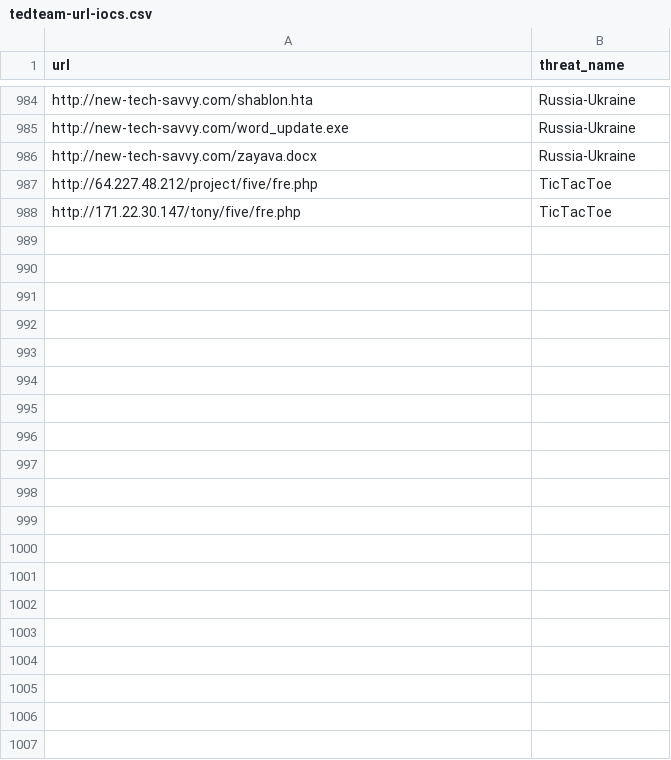
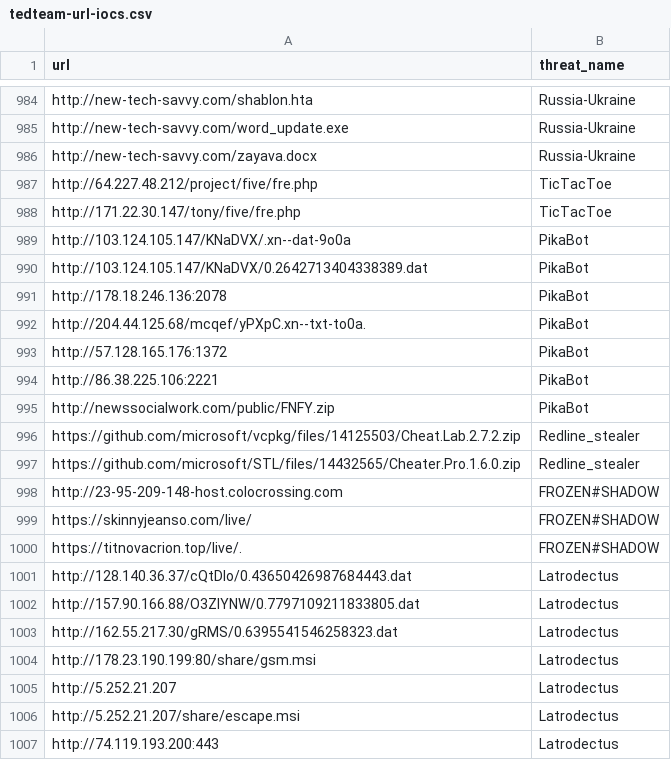
Before and after one commit to kfidur/Tedteam-security, a CSV file: tedteam-url-iocs.csv, drawn as a sheet; only a part is shown, gaps mark what is left out; the diff covers the shown part only.

```diff
--- a/tedteam-url-iocs.csv
+++ b/tedteam-url-iocs.csv
@@ -988 +988,20 @@ http://64.227.48.212/project/five/fre.php,TicTacToe
 http://171.22.30.147/tony/five/fre.php,TicTacToe
+http://103.124.105.147/KNaDVX/.xn--dat-9o0a,PikaBot
+http://103.124.105.147/KNaDVX/0.2642713404338389.dat,PikaBot
+http://178.18.246.136:2078,PikaBot
+http://204.44.125.68/mcqef/yPXpC.xn--txt-to0a.,PikaBot
+http://57.128.165.176:1372,PikaBot
+http://86.38.225.106:2221,PikaBot
+http://newssocialwork.com/public/FNFY.zip,PikaBot
+https://github.com/microsoft/vcpkg/files/14125503/Cheat.Lab.2.7.2.zip,Redline_stealer
+https://github.com/microsoft/STL/files/14432565/Cheater.Pro.1.6.0.zip,Redline_stealer
+http://23-95-209-148-host.colocrossing.com,FROZEN#SHADOW
+https://skinnyjeanso.com/live/,FROZEN#SHADOW
+https://titnovacrion.top/live/.,FROZEN#SHADOW
+http://128.140.36.37/cQtDIo/0.43650426987684443.dat,Latrodectus
+http://157.90.166.88/O3ZlYNW/0.7797109211833805.dat,Latrodectus
+http://162.55.217.30/gRMS/0.6395541546258323.dat,Latrodectus
+http://178.23.190.199:80/share/gsm.msi,Latrodectus
+http://5.252.21.207,Latrodectus
+http://5.252.21.207/share/escape.msi,Latrodectus
+http://74.119.193.200:443,Latrodectus
```
Also changed, not shown: 34 added rows elsewhere in this file, tedteam-ip-iocs.csv, tedteam-query-iocs.csv, 2 other files.
